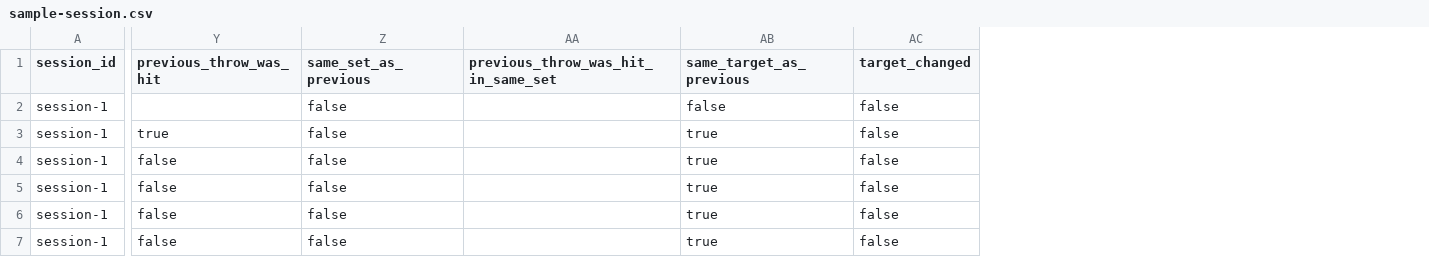
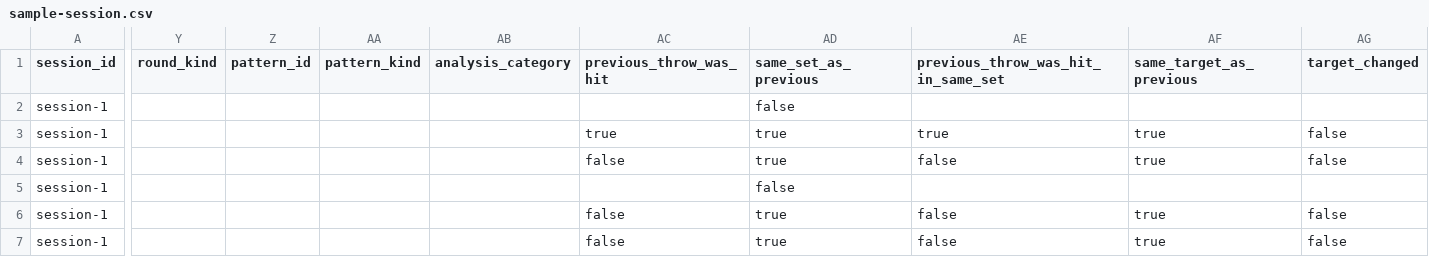
Before and after one commit to chihirohashimotoac-coder/chtrainer, a CSV file: samples/sample-session.csv, drawn as a sheet; only a part is shown, gaps mark what is left out; addresses are those after the commit; the diff names each change by its address in the sheet, - before the commit and + after, or states it on an @@ line.

```diff
--- a/samples/sample-session.csv
+++ b/samples/sample-session.csv
+column Y (round_kind), empty
+column Z (pattern_id), empty
+column AA (pattern_kind), empty
+column AB (analysis_category), empty
-AF2 (same_target_as_previous): false
+AF2 (same_target_as_previous): (empty)
-AG2 (target_changed): false
+AG2 (target_changed): (empty)
-AD3:AD4 (same_set_as_previous): false
+AD3:AD4 (same_set_as_previous): true
-AE3: (empty)
+AE3: true
-AE4: (empty)
+AE4: false
-AC5 (previous_throw_was_hit): false
+AC5 (previous_throw_was_hit): (empty)
-AF5 (same_target_as_previous): true
+AF5 (same_target_as_previous): (empty)
-AG5 (target_changed): false
+AG5 (target_changed): (empty)
-AD6:AD7 (same_set_as_previous): false
+AD6:AD7 (same_set_as_previous): true
-AE6:AE7: (empty)
+AE6:AE7: false
```
Also changed, not shown: 30 other files.
